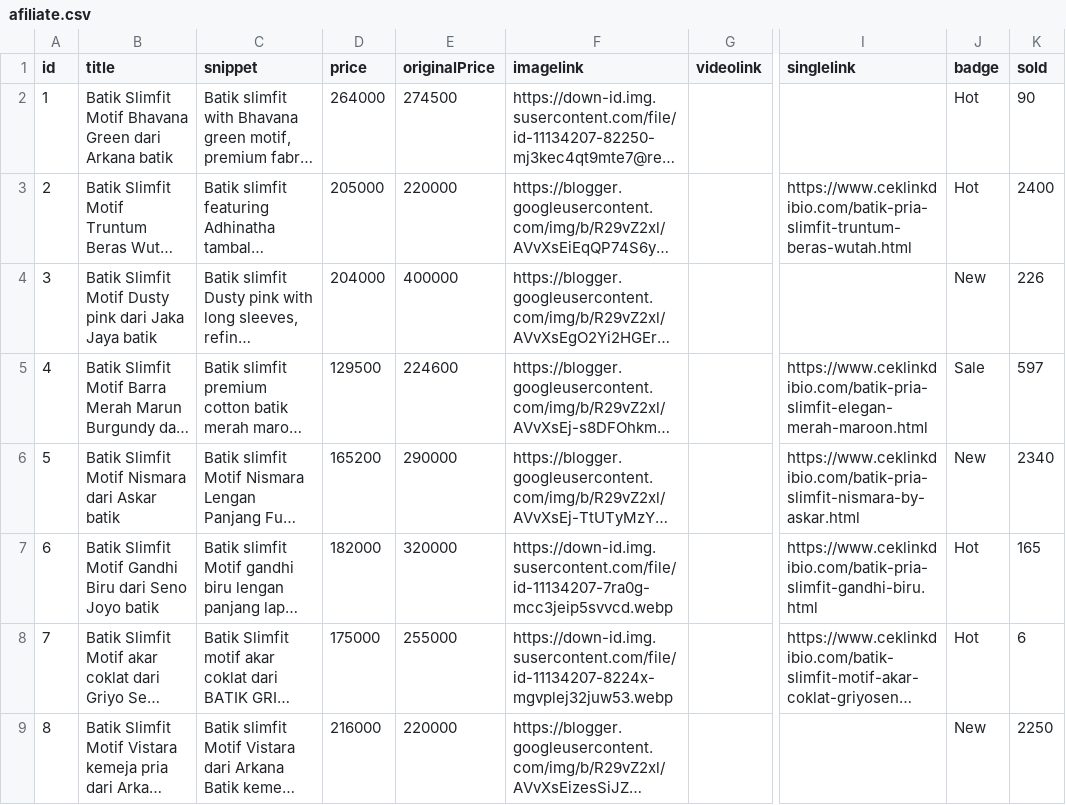
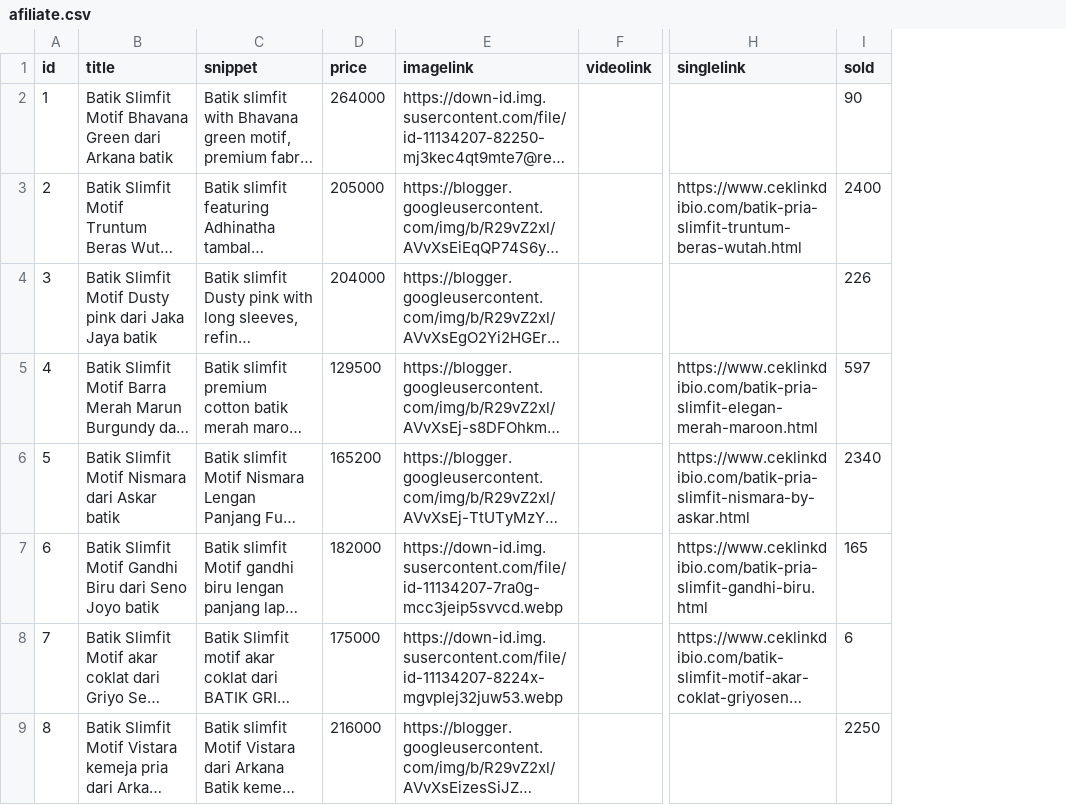
Before and after one commit to rsetiawan0/ceklinkdibio, a CSV file: data/afiliate.csv, drawn as a sheet; only a part is shown, gaps mark what is left out; long unchanged cells end in …; the diff names each change by its address in the sheet, - before the commit and + after, or states it on an @@ line.

Commit message:
Update afiliate.csv
Signed-off-by: rsetiawan0 <41310002+rsetiawan0@users.noreply.github.com>

```diff
--- a/data/afiliate.csv
+++ b/data/afiliate.csv
-column E (originalPrice), rows 2-9: 274500 | 220000 | 400000 | 224600 | 290000 | 320000 | 255000 | 220000
-column J (badge), rows 2-9: Hot | Hot | New | Sale | New | Hot | Hot | New
```
